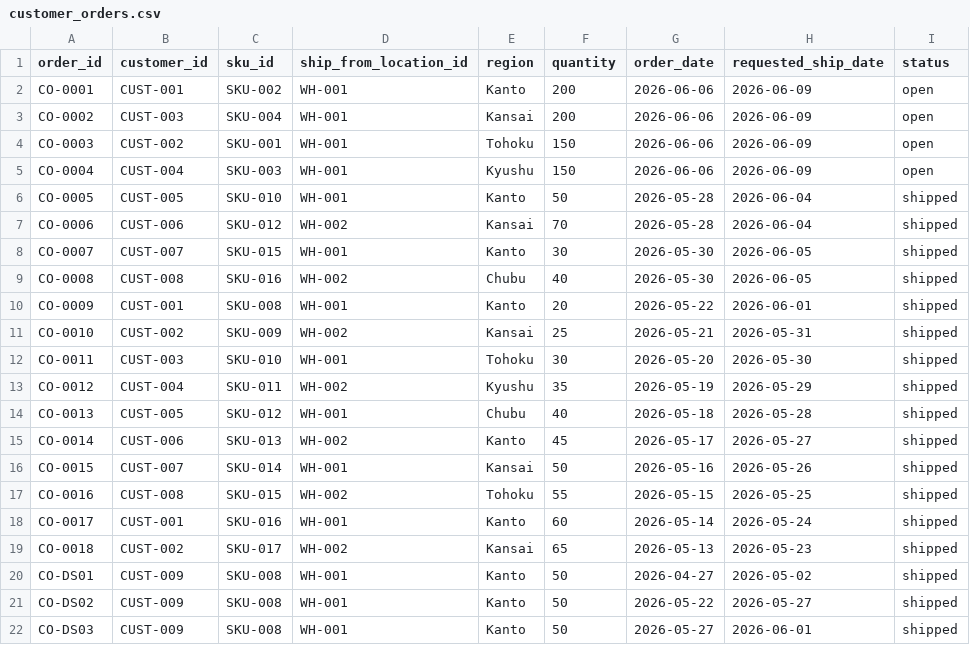
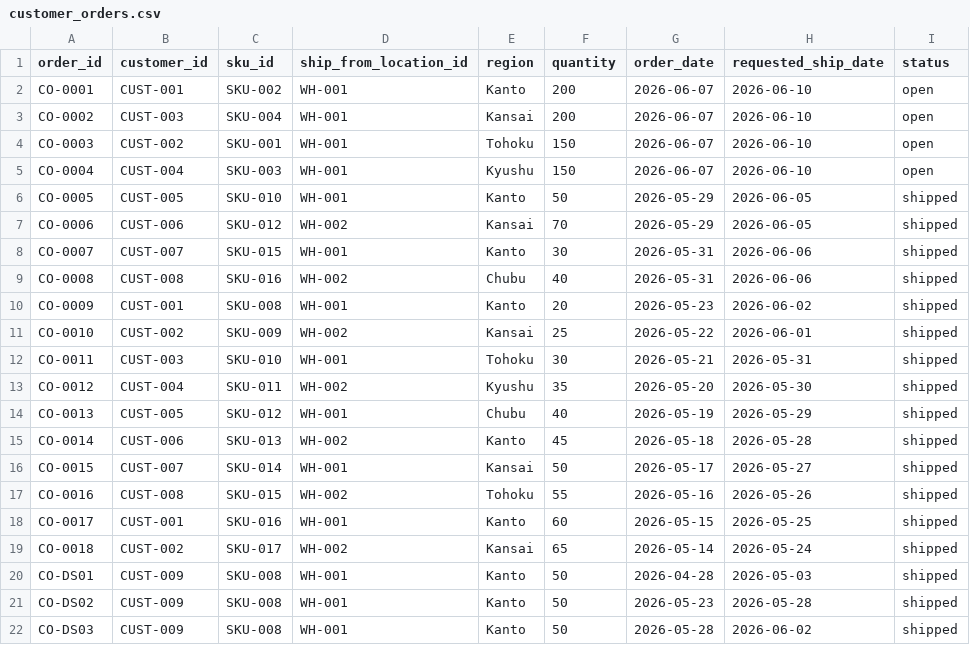
Before and after one commit to eimamura/business-decision-os, a CSV file: data/sample/customer_orders.csv, drawn as a sheet; only a part is shown; the diff covers the shown part only.

```diff
--- a/data/sample/customer_orders.csv
+++ b/data/sample/customer_orders.csv
@@ -1,22 +1,22 @@
 order_id,customer_id,sku_id,ship_from_location_id,region,quantity,order_date,requested_ship_date,status
-CO-0001,CUST-001,SKU-002,WH-001,Kanto,200,2026-06-06,2026-06-09,open
-CO-0002,CUST-003,SKU-004,WH-001,Kansai,200,2026-06-06,2026-06-09,open
-CO-0003,CUST-002,SKU-001,WH-001,Tohoku,150,2026-06-06,2026-06-09,open
-CO-0004,CUST-004,SKU-003,WH-001,Kyushu,150,2026-06-06,2026-06-09,open
-CO-0005,CUST-005,SKU-010,WH-001,Kanto,50,2026-05-28,2026-06-04,shipped
-CO-0006,CUST-006,SKU-012,WH-002,Kansai,70,2026-05-28,2026-06-04,shipped
-CO-0007,CUST-007,SKU-015,WH-001,Kanto,30,2026-05-30,2026-06-05,shipped
-CO-0008,CUST-008,SKU-016,WH-002,Chubu,40,2026-05-30,2026-06-05,shipped
-CO-0009,CUST-001,SKU-008,WH-001,Kanto,20,2026-05-22,2026-06-01,shipped
-CO-0010,CUST-002,SKU-009,WH-002,Kansai,25,2026-05-21,2026-05-31,shipped
-CO-0011,CUST-003,SKU-010,WH-001,Tohoku,30,2026-05-20,2026-05-30,shipped
-CO-0012,CUST-004,SKU-011,WH-002,Kyushu,35,2026-05-19,2026-05-29,shipped
-CO-0013,CUST-005,SKU-012,WH-001,Chubu,40,2026-05-18,2026-05-28,shipped
-CO-0014,CUST-006,SKU-013,WH-002,Kanto,45,2026-05-17,2026-05-27,shipped
-CO-0015,CUST-007,SKU-014,WH-001,Kansai,50,2026-05-16,2026-05-26,shipped
-CO-0016,CUST-008,SKU-015,WH-002,Tohoku,55,2026-05-15,2026-05-25,shipped
-CO-0017,CUST-001,SKU-016,WH-001,Kanto,60,2026-05-14,2026-05-24,shipped
-CO-0018,CUST-002,SKU-017,WH-002,Kansai,65,2026-05-13,2026-05-23,shipped
-CO-DS01,CUST-009,SKU-008,WH-001,Kanto,50,2026-04-27,2026-05-02,shipped
-CO-DS02,CUST-009,SKU-008,WH-001,Kanto,50,2026-05-22,2026-05-27,shipped
-CO-DS03,CUST-009,SKU-008,WH-001,Kanto,50,2026-05-27,2026-06-01,shipped
+CO-0001,CUST-001,SKU-002,WH-001,Kanto,200,2026-06-07,2026-06-10,open
+CO-0002,CUST-003,SKU-004,WH-001,Kansai,200,2026-06-07,2026-06-10,open
+CO-0003,CUST-002,SKU-001,WH-001,Tohoku,150,2026-06-07,2026-06-10,open
+CO-0004,CUST-004,SKU-003,WH-001,Kyushu,150,2026-06-07,2026-06-10,open
+CO-0005,CUST-005,SKU-010,WH-001,Kanto,50,2026-05-29,2026-06-05,shipped
+CO-0006,CUST-006,SKU-012,WH-002,Kansai,70,2026-05-29,2026-06-05,shipped
+CO-0007,CUST-007,SKU-015,WH-001,Kanto,30,2026-05-31,2026-06-06,shipped
+CO-0008,CUST-008,SKU-016,WH-002,Chubu,40,2026-05-31,2026-06-06,shipped
+CO-0009,CUST-001,SKU-008,WH-001,Kanto,20,2026-05-23,2026-06-02,shipped
+CO-0010,CUST-002,SKU-009,WH-002,Kansai,25,2026-05-22,2026-06-01,shipped
+CO-0011,CUST-003,SKU-010,WH-001,Tohoku,30,2026-05-21,2026-05-31,shipped
+CO-0012,CUST-004,SKU-011,WH-002,Kyushu,35,2026-05-20,2026-05-30,shipped
+CO-0013,CUST-005,SKU-012,WH-001,Chubu,40,2026-05-19,2026-05-29,shipped
+CO-0014,CUST-006,SKU-013,WH-002,Kanto,45,2026-05-18,2026-05-28,shipped
+CO-0015,CUST-007,SKU-014,WH-001,Kansai,50,2026-05-17,2026-05-27,shipped
+CO-0016,CUST-008,SKU-015,WH-002,Tohoku,55,2026-05-16,2026-05-26,shipped
+CO-0017,CUST-001,SKU-016,WH-001,Kanto,60,2026-05-15,2026-05-25,shipped
+CO-0018,CUST-002,SKU-017,WH-002,Kansai,65,2026-05-14,2026-05-24,shipped
+CO-DS01,CUST-009,SKU-008,WH-001,Kanto,50,2026-04-28,2026-05-03,shipped
+CO-DS02,CUST-009,SKU-008,WH-001,Kanto,50,2026-05-23,2026-05-28,shipped
+CO-DS03,CUST-009,SKU-008,WH-001,Kanto,50,2026-05-28,2026-06-02,shipped
```
Also changed, not shown: 10 edited cells elsewhere in this file, data/sample/cost_master.csv, data/sample/demand_history.csv, 4 other files.
